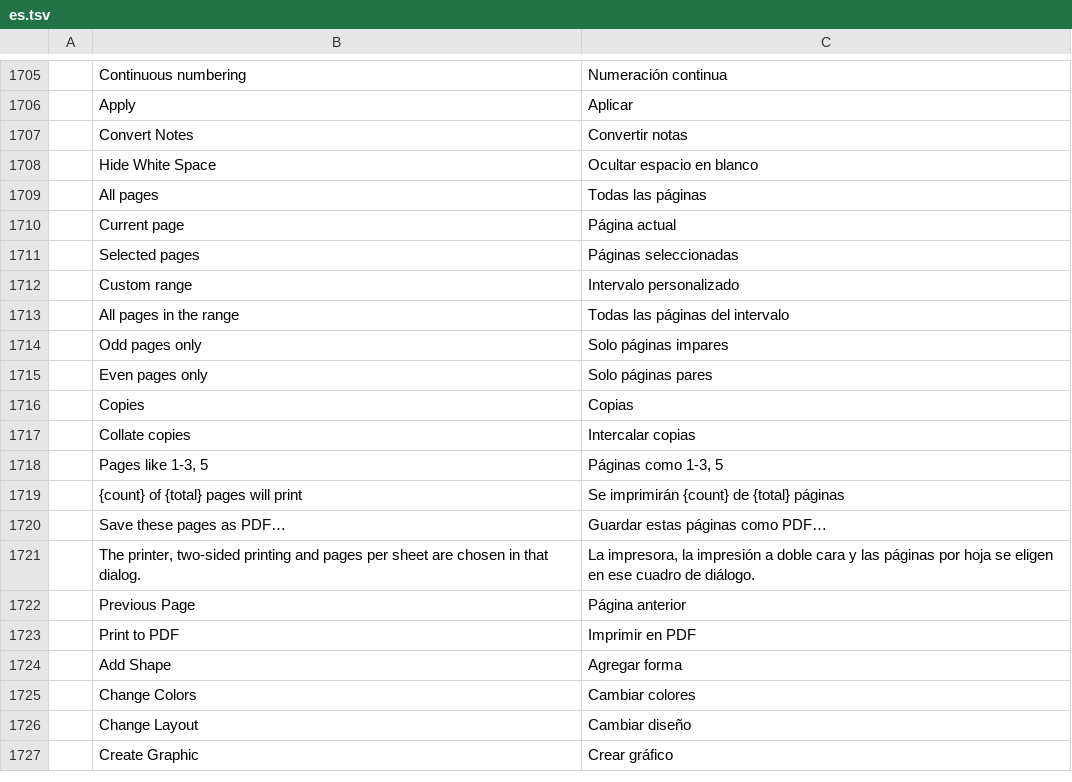
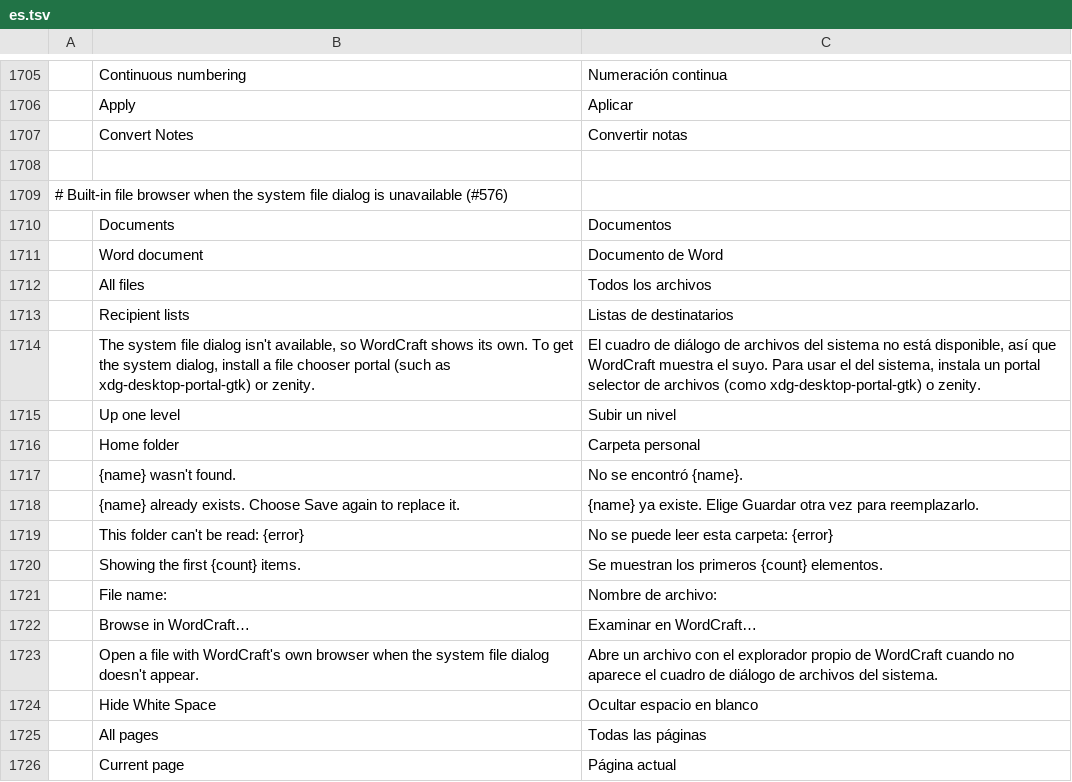
Before and after one commit to 0x-fork/wordcraft, a TSV file: crates/ui-egui/src/i18n/es.tsv, drawn as a sheet; only a part is shown, gaps mark what is left out; the shorter side is filled out with more unchanged rows; the diff names each change by its address in the sheet, - before the commit and + after, or states it on an @@ line.

```diff
--- a/crates/ui-egui/src/i18n/es.tsv
+++ b/crates/ui-egui/src/i18n/es.tsv
+row 1708: (empty)
+row 1709: # Built-in file browser when the system file dialog is unavailable (#576)
+row 1710:  | Documents | Documentos
+row 1711:  | Word document | Documento de Word
+row 1712:  | All files | Todos los archivos
+row 1713:  | Recipient lists | Listas de destinatarios
+row 1714:  | The system file dialog isn't available, so WordCraft shows its own. To get the system dialog, install a file chooser portal (such as xdg-desktop-portal-gtk) or zenity. | El cuadro de diálogo de archivos del sistema no está disponible, así que WordCraft muestra el suyo. Para usar el del sistema, instala un portal selector de archivos (como xdg-desktop-portal-gtk) o zenity.
+row 1715:  | Up one level | Subir un nivel
+row 1716:  | Home folder | Carpeta personal
+row 1717:  | {name} wasn't found. | No se encontró {name}.
+row 1718:  | {name} already exists. Choose Save again to replace it. | {name} ya existe. Elige Guardar otra vez para reemplazarlo.
+row 1719:  | This folder can't be read: {error} | No se puede leer esta carpeta: {error}
+row 1720:  | Showing the first {count} items. | Se muestran los primeros {count} elementos.
+row 1721:  | File name: | Nombre de archivo:
+row 1722:  | Browse in WordCraft… | Examinar en WordCraft…
+row 1723:  | Open a file with WordCraft's own browser when the system file dialog doesn't appear. | Abre un archivo con el explorador propio de WordCraft cuando no aparece el cuadro de diálogo de archivos del sistema.
```
Also changed, not shown: crates/ui-egui/src/i18n/ja.tsv, crates/ui-egui/src/i18n/pt-br.tsv, 17 other files.
